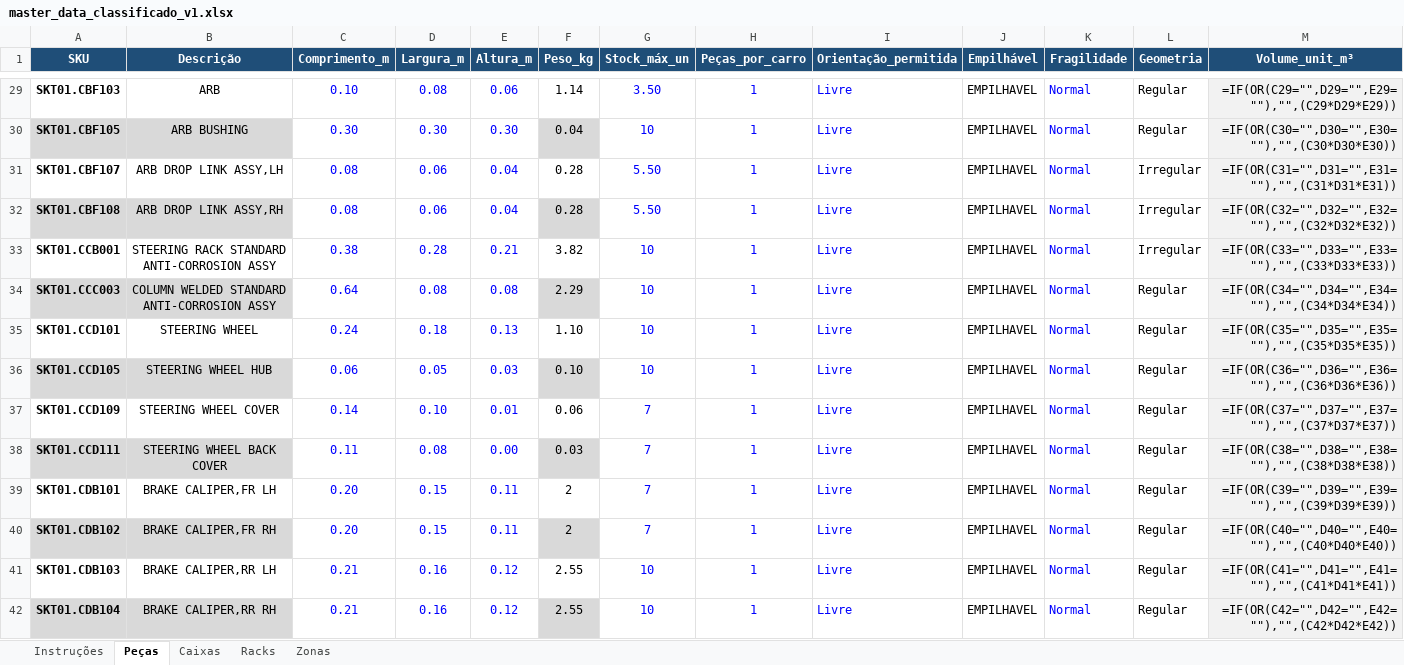
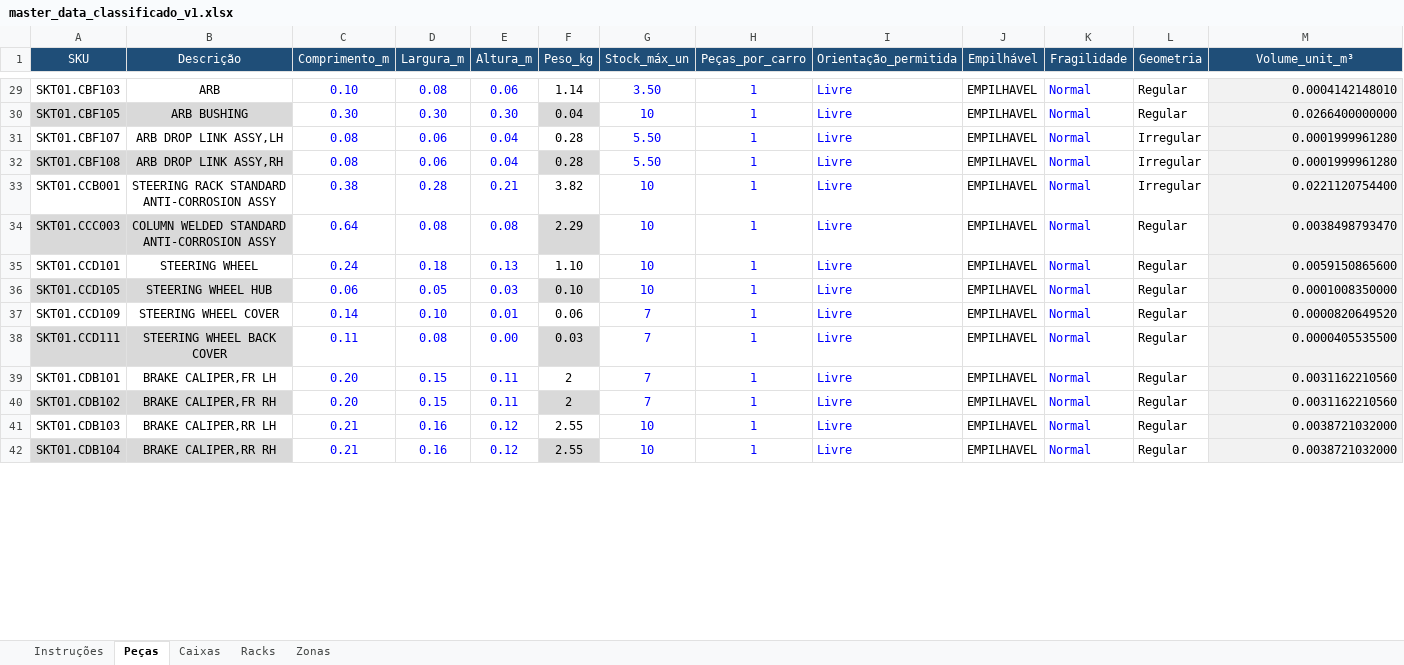
Before and after one commit to rodrigocastrolima/dimensionamento_armazem, an Excel workbook: dados/master_data_classificado_v1.xlsx, sheet Peças, drawn as a sheet; only a part is shown, gaps mark what is left out; values as stored, in another font and other column widths than the file's, no borders; formulas without a stored value are shown as written; the diff covers the shown part only; the diff names each change by its address in the sheet, - before the commit and + after, or states it on an @@ line.

```diff
--- a/dados/master_data_classificado_v1.xlsx (sheet Peças)
+++ b/dados/master_data_classificado_v1.xlsx (sheet Peças)
-A1:M1 bold: on
+A1:M1 bold: off
-A29:A42 bold: on
+A29:A42 bold: off
-M29 (Volume_unit_m³): =IF(OR(C29="",D29="",E29=""),"",(C29*D29*E29))
+M29 (Volume_unit_m³): 0.0004142148010
-M30 (Volume_unit_m³): =IF(OR(C30="",D30="",E30=""),"",(C30*D30*E30))
+M30 (Volume_unit_m³): 0.0266400000000
-M31 (Volume_unit_m³): =IF(OR(C31="",D31="",E31=""),"",(C31*D31*E31))
+M31 (Volume_unit_m³): 0.0001999961280
-M32 (Volume_unit_m³): =IF(OR(C32="",D32="",E32=""),"",(C32*D32*E32))
+M32 (Volume_unit_m³): 0.0001999961280
-M33 (Volume_unit_m³): =IF(OR(C33="",D33="",E33=""),"",(C33*D33*E33))
+M33 (Volume_unit_m³): 0.0221120754400
-M34 (Volume_unit_m³): =IF(OR(C34="",D34="",E34=""),"",(C34*D34*E34))
+M34 (Volume_unit_m³): 0.0038498793470
-M35 (Volume_unit_m³): =IF(OR(C35="",D35="",E35=""),"",(C35*D35*E35))
+M35 (Volume_unit_m³): 0.0059150865600
-M36 (Volume_unit_m³): =IF(OR(C36="",D36="",E36=""),"",(C36*D36*E36))
+M36 (Volume_unit_m³): 0.0001008350000
-M37 (Volume_unit_m³): =IF(OR(C37="",D37="",E37=""),"",(C37*D37*E37))
+M37 (Volume_unit_m³): 0.0000820649520
-M38 (Volume_unit_m³): =IF(OR(C38="",D38="",E38=""),"",(C38*D38*E38))
+M38 (Volume_unit_m³): 0.0000405535500
-M39 (Volume_unit_m³): =IF(OR(C39="",D39="",E39=""),"",(C39*D39*E39))
+M39 (Volume_unit_m³): 0.0031162210560
-M40 (Volume_unit_m³): =IF(OR(C40="",D40="",E40=""),"",(C40*D40*E40))
+M40 (Volume_unit_m³): 0.0031162210560
-M41 (Volume_unit_m³): =IF(OR(C41="",D41="",E41=""),"",(C41*D41*E41))
+M41 (Volume_unit_m³): 0.0038721032000
-M42 (Volume_unit_m³): =IF(OR(C42="",D42="",E42=""),"",(C42*D42*E42))
+M42 (Volume_unit_m³): 0.0038721032000
```
Also changed, not shown: 625 edited cells and cell formats elsewhere in this sheet, sheet Racks, sheet Caixas, sheet Instruções, sheet Zonas, dados/pecas_tipo_caixa.xlsx, 1 other file.
